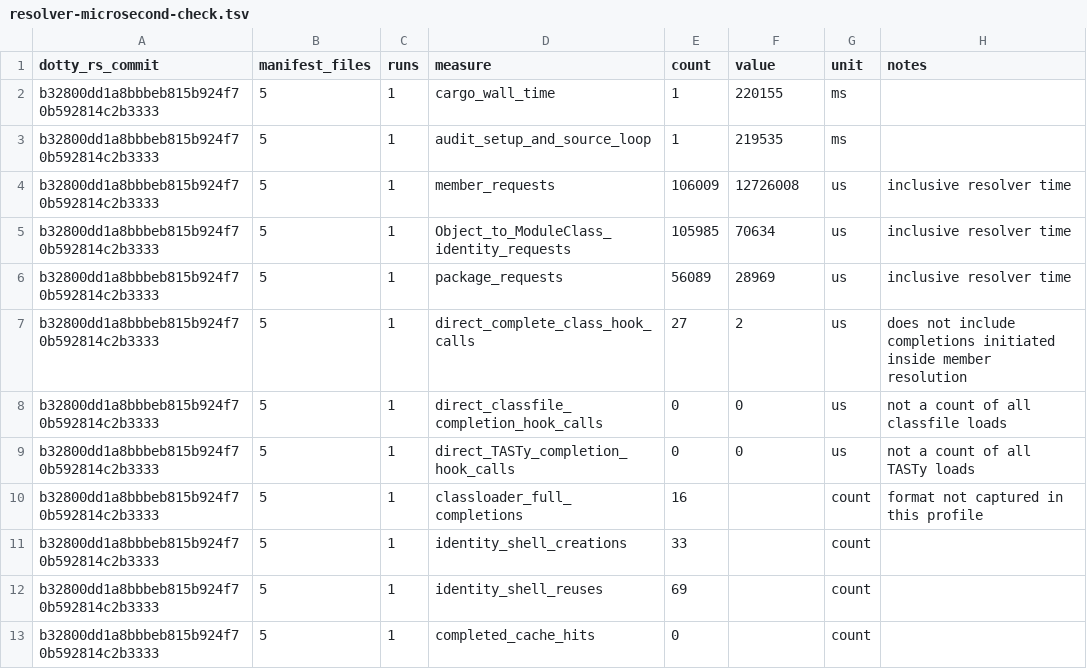
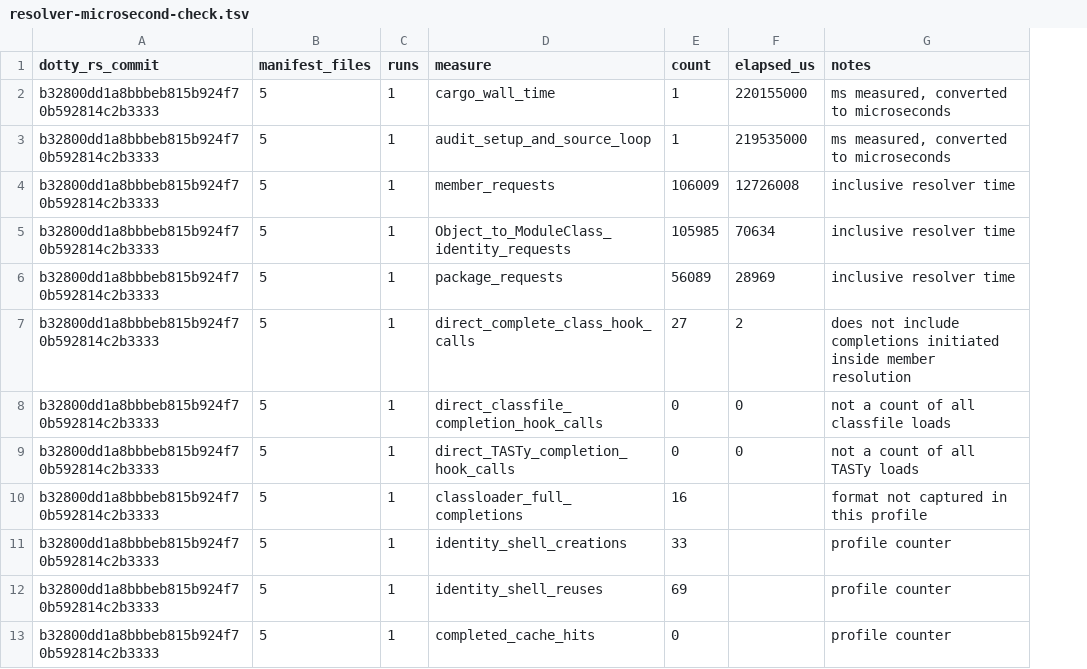
Before and after one commit to scytrowski/dotty-rs, a TSV file: docs/typer-sequential-profile-3.9.0/resolver-microsecond-check.tsv, drawn as a sheet; removed rows and columns are numbered as before the commit, all else as after; the diff names each change by its address in the sheet, - before the commit and + after, or states it on an @@ line.

Commit message:
Fix profile TSV trailing cells

```diff
--- a/docs/typer-sequential-profile-3.9.0/resolver-microsecond-check.tsv
+++ b/docs/typer-sequential-profile-3.9.0/resolver-microsecond-check.tsv
-column G (unit), rows 2-13: ms | ms | us | us | us | us | us | us | count | count | count | count
-F1: value
+F1: elapsed_us
-F2 (elapsed_us): 220155
+F2 (elapsed_us): 220155000
-G2:G3 (notes): (empty)
+G2:G3 (notes): ms measured, converted to microseconds
-F3 (elapsed_us): 219535
+F3 (elapsed_us): 219535000
-G11:G13 (notes): (empty)
+G11:G13 (notes): profile counter
```
